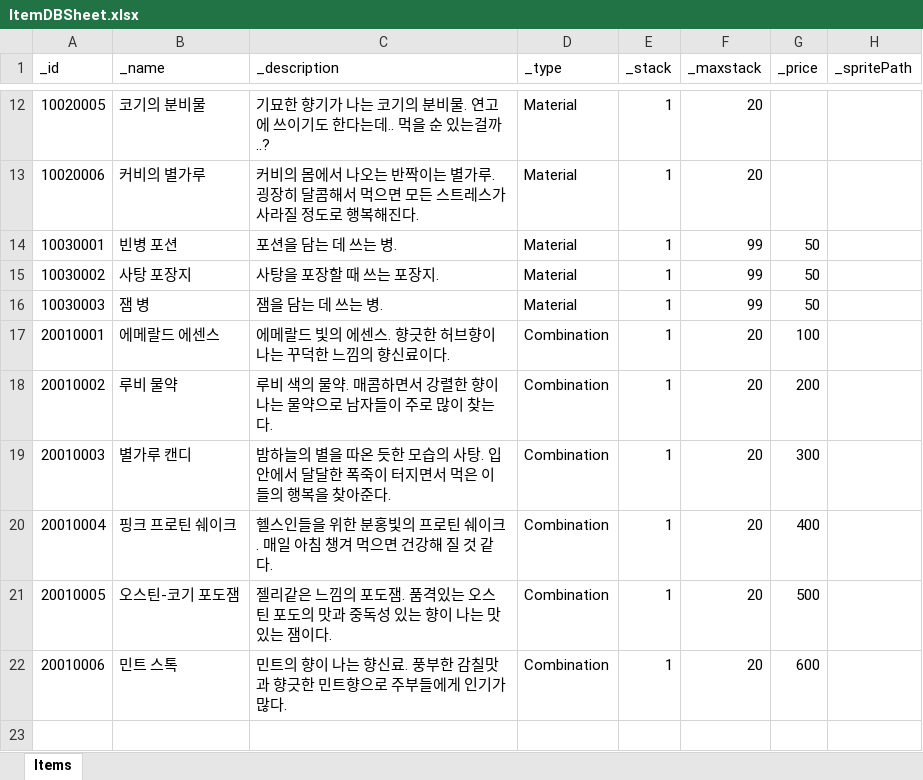
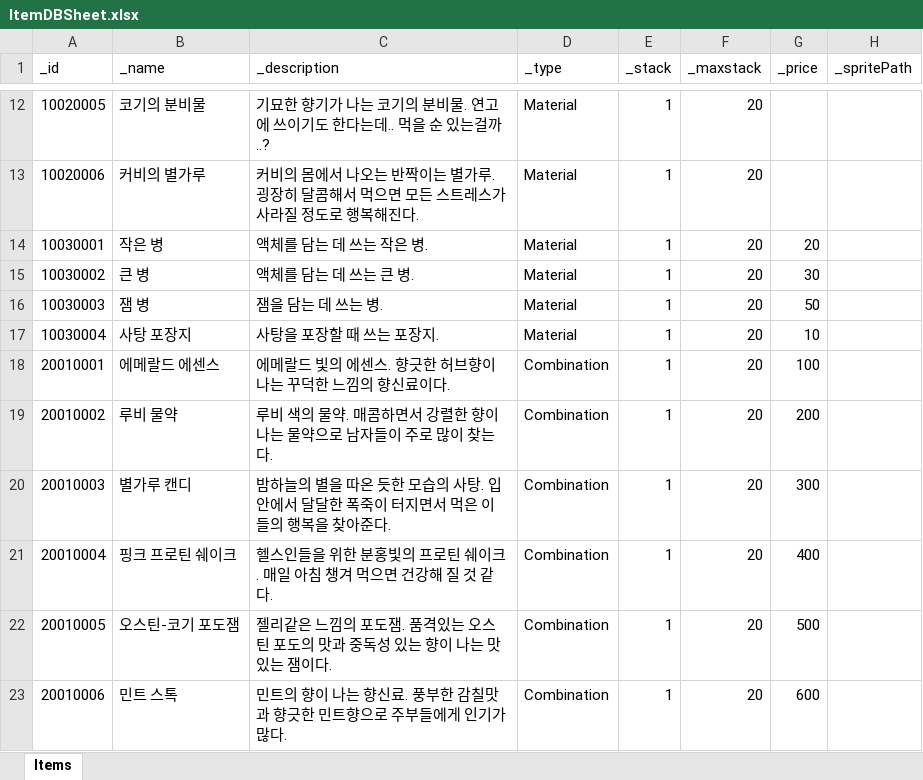
Before and after one commit to Sinsa9706/Project_O, an Excel workbook: Assets/9. RawData/ItemDBSheet.xlsx, sheet Items, drawn as a sheet; only a part is shown, gaps mark what is left out; values as stored, in another font and other column widths than the file's, no borders; table styles not drawn; the diff names each change by its address in the sheet, - before the commit and + after, or states it on an @@ line.

Commit message:
add : ItemDB추가

```diff
--- a/Assets/9. RawData/ItemDBSheet.xlsx (sheet Items)
+++ b/Assets/9. RawData/ItemDBSheet.xlsx (sheet Items)
-B14 (_name): 빈병 포션
+B14 (_name): 작은 병
-C14 (_description): 포션을 담는 데 쓰는 병.
+C14 (_description): 액체를 담는 데 쓰는 작은 병.
-F14:F16 (_maxstack): 99
+F14:F16 (_maxstack): 20
-G14 (_price): 50
+G14 (_price): 20
-B15 (_name): 사탕 포장지
+B15 (_name): 큰 병
-C15 (_description): 사탕을 포장할 때 쓰는 포장지.
+C15 (_description): 액체를 담는 데 쓰는 큰 병.
-G15 (_price): 50
+G15 (_price): 30
+row 17: 10030004 | 사탕 포장지 | 사탕을 포장할 때 쓰는 포장지. | Material | 1 | 20 | 10
```
Also changed, not shown: 1 other file.
